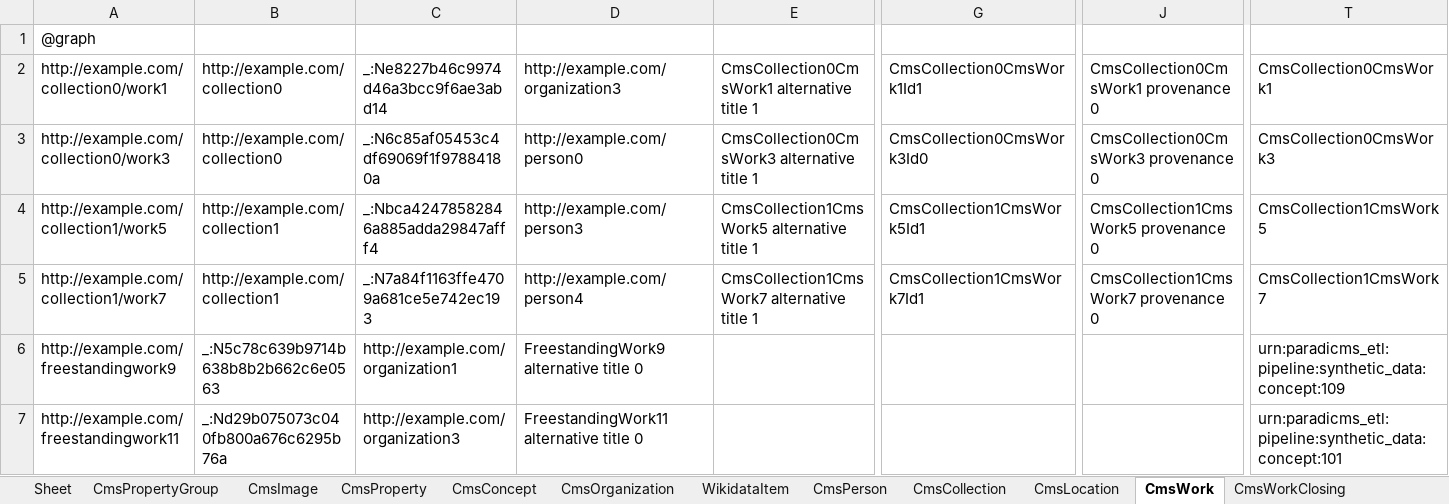
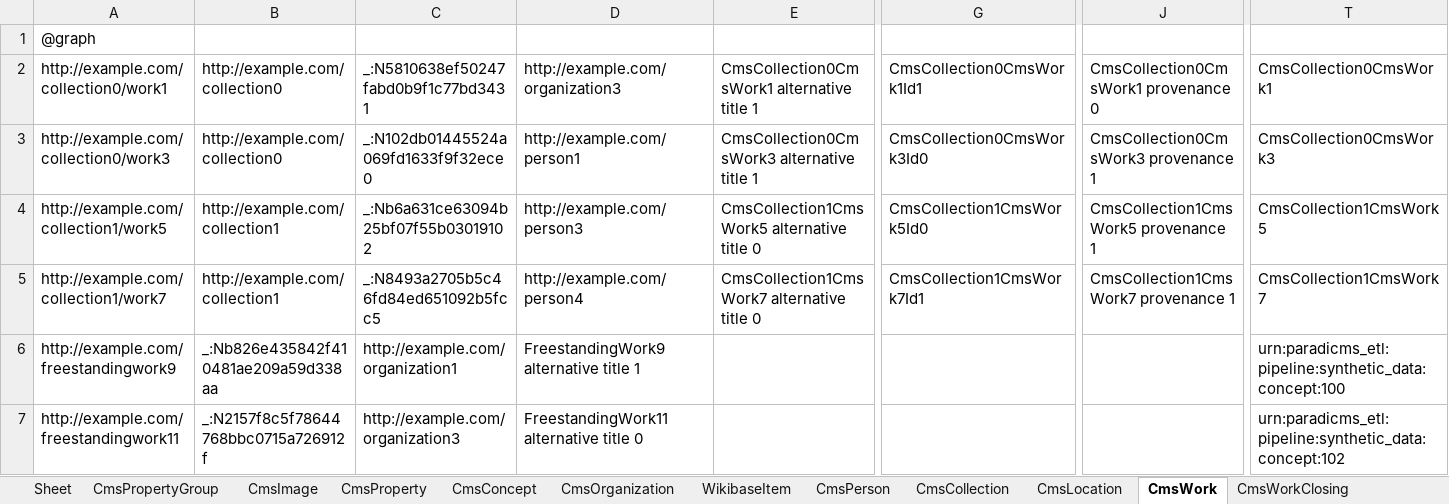
Before and after one commit to paradicms/paradicms, an Excel workbook: data/synthetic/synthetic_data.xlsx, sheet CmsWork, drawn as a sheet; only a part is shown, gaps mark what is left out; values as stored, in another font and other column widths than the file's, no borders; the diff covers the shown part only; the diff names each change by its address in the sheet, - before the commit and + after, or states it on an @@ line.

Commit message:
read synthetic data from a file instead of embedding

```diff
--- a/data/synthetic/synthetic_data.xlsx (sheet CmsWork)
+++ b/data/synthetic/synthetic_data.xlsx (sheet CmsWork)
-sheet tab: WikidataItem
+sheet tab: WikibaseItem
-C2: _:Ne8227b46c9974d46a3bcc9f6ae3abd14
+C2: _:N5810638ef50247fabd0b9f1c77bd3431
-C3: _:N6c85af05453c4df69069f1f97884180a
+C3: _:N102db01445524a069fd1633f9f32ece0
-D3: http://example.com/person0
+D3: http://example.com/person1
-J3: CmsCollection0CmsWork3 provenance 0
+J3: CmsCollection0CmsWork3 provenance 1
-C4: _:Nbca42478582846a885adda29847afff4
+C4: _:Nb6a631ce63094b25bf07f55b03019102
-E4: CmsCollection1CmsWork5 alternative title 1
+E4: CmsCollection1CmsWork5 alternative title 0
-G4: CmsCollection1CmsWork5Id1
+G4: CmsCollection1CmsWork5Id0
-J4: CmsCollection1CmsWork5 provenance 0
+J4: CmsCollection1CmsWork5 provenance 1
-C5: _:N7a84f1163ffe4709a681ce5e742ec193
+C5: _:N8493a2705b5c46fd84ed651092b5fcc5
-E5: CmsCollection1CmsWork7 alternative title 1
+E5: CmsCollection1CmsWork7 alternative title 0
-J5: CmsCollection1CmsWork7 provenance 0
+J5: CmsCollection1CmsWork7 provenance 1
-B6: _:N5c78c639b9714b638b8b2b662c6e0563
+B6: _:Nb826e435842f410481ae209a59d338aa
-D6: FreestandingWork9 alternative title 0
+D6: FreestandingWork9 alternative title 1
-T6: urn:paradicms_etl:pipeline:synthetic_data:concept:109
+T6: urn:paradicms_etl:pipeline:synthetic_data:concept:100
-B7: _:Nd29b075073c040fb800a676c6295b76a
+B7: _:N2157f8c5f78644768bbc0715a726912f
-T7: urn:paradicms_etl:pipeline:synthetic_data:concept:101
+T7: urn:paradicms_etl:pipeline:synthetic_data:concept:102
```
Also changed, not shown: 2 edited cells elsewhere in this sheet, sheet CmsWorkClosing, sheet CmsWorkOpening, sheet CmsRightsStatement, 4 other files.
